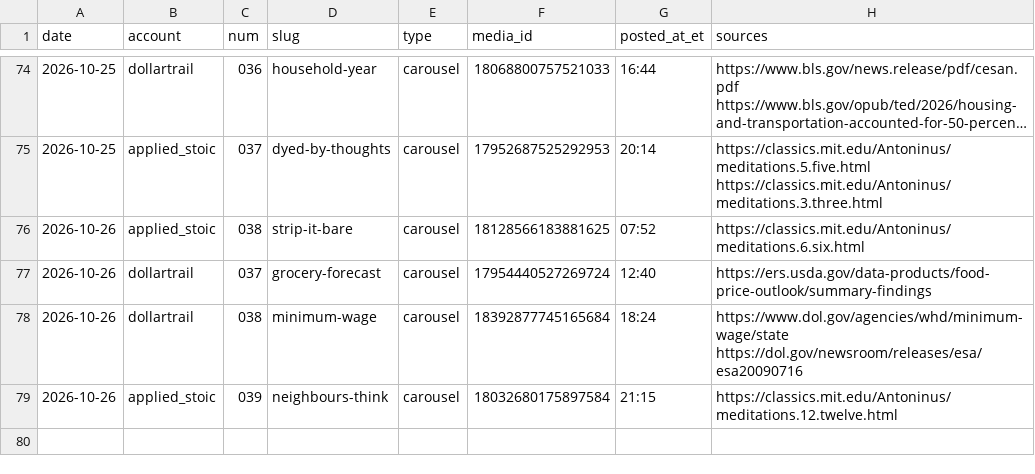
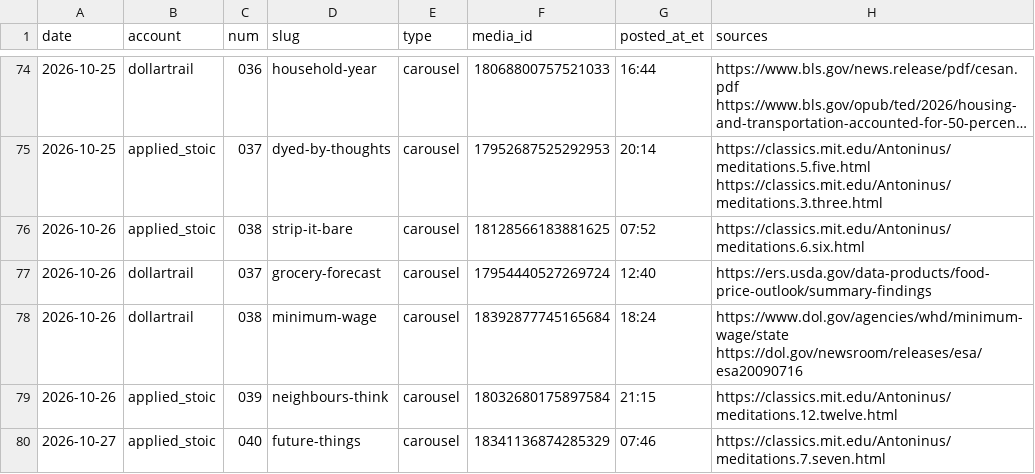
Before and after one commit to jimlastinger/ig-posts, a CSV file: LOG.csv, drawn as a sheet; only a part is shown, gaps mark what is left out; long unchanged cells end in ….

```diff
--- a/LOG.csv
+++ b/LOG.csv
@@ -79 +79,2 @@ date,account,num,slug,type,media_id,posted_at_et,sources
 2026-10-26,applied_stoic,039,neighbours-think,carousel,18032680175897584,21:15,https://classics.mit.edu/Antoninus/meditations.12.twelve.html
+2026-10-27,applied_stoic,040,future-things,carousel,18341136874285329,07:46,https://classics.mit.edu/Antoninus/meditations.7.seven.html
```
